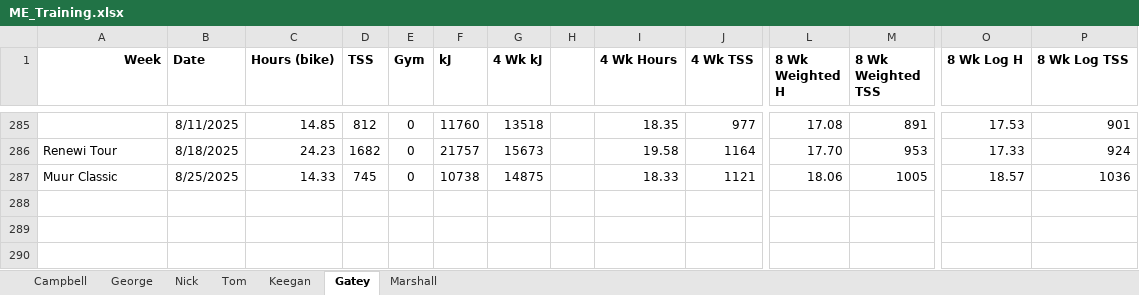
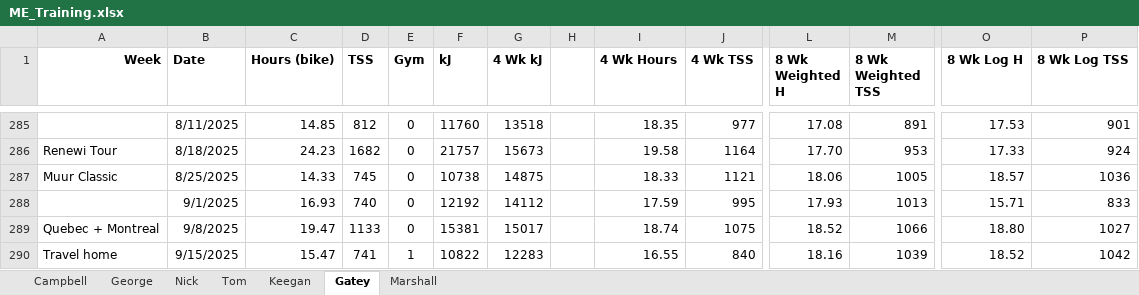
Before and after one commit to Bremz09/ME-monitoring, an Excel workbook: pages/ME_Monitoring/ME_Training.xlsx, sheet Gatey, drawn as a sheet; only a part is shown, gaps mark what is left out; values as stored, in another font and other column widths than the file's, no borders; conditional formats not drawn; rows hold the shown columns only; the diff names each change by its address in the sheet, - before the commit and + after, or states it on an @@ line.

```diff
--- a/pages/ME_Monitoring/ME_Training.xlsx (sheet Gatey)
+++ b/pages/ME_Monitoring/ME_Training.xlsx (sheet Gatey)
+row 288:  | 9/1/2025 | 16.93 | 740 | 0 | 12192 | 14112 |  | 17.59 | 995 | 17.93 | 1013 | 15.71 | 833
+row 289: Quebec + Montreal | 9/8/2025 | 19.47 | 1133 | 0 | 15381 | 15017 |  | 18.74 | 1075 | 18.52 | 1066 | 18.80 | 1027
+row 290: Travel home | 9/15/2025 | 15.47 | 741 | 1 | 10822 | 12283 |  | 16.55 | 840 | 18.16 | 1039 | 18.52 | 1042
```
Also changed, not shown: sheet Keegan, sheet Campbell, sheet George, sheet Tom, sheet Nick, sheet Marshall.
